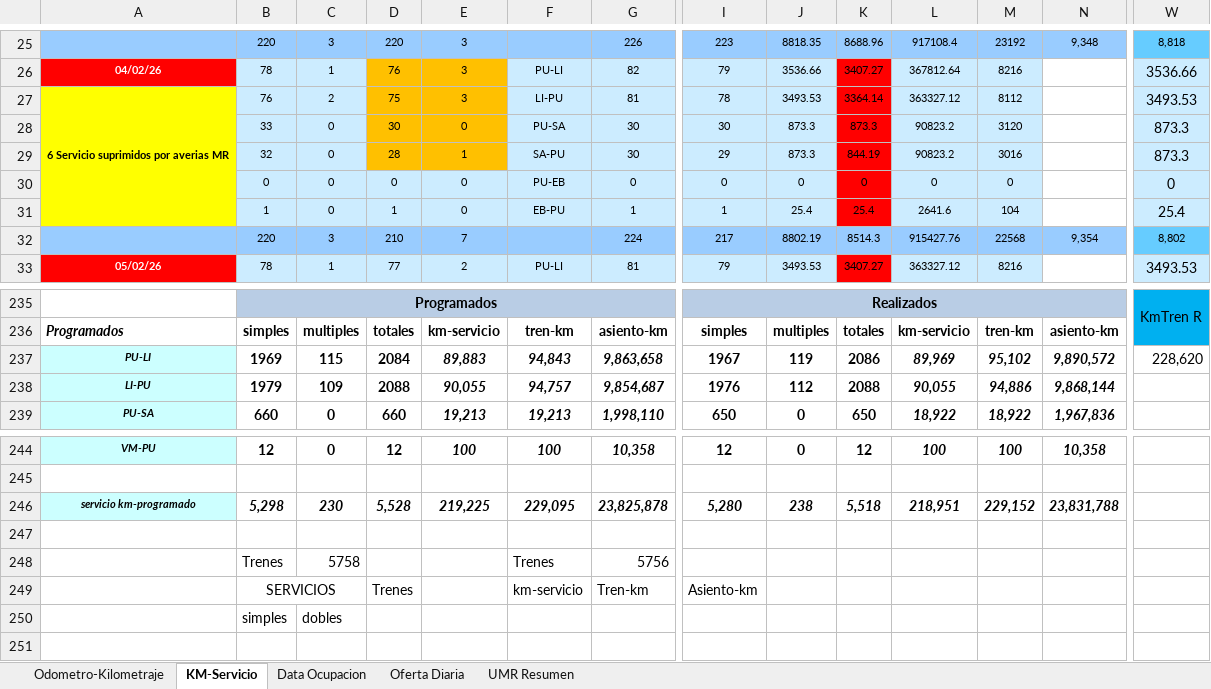
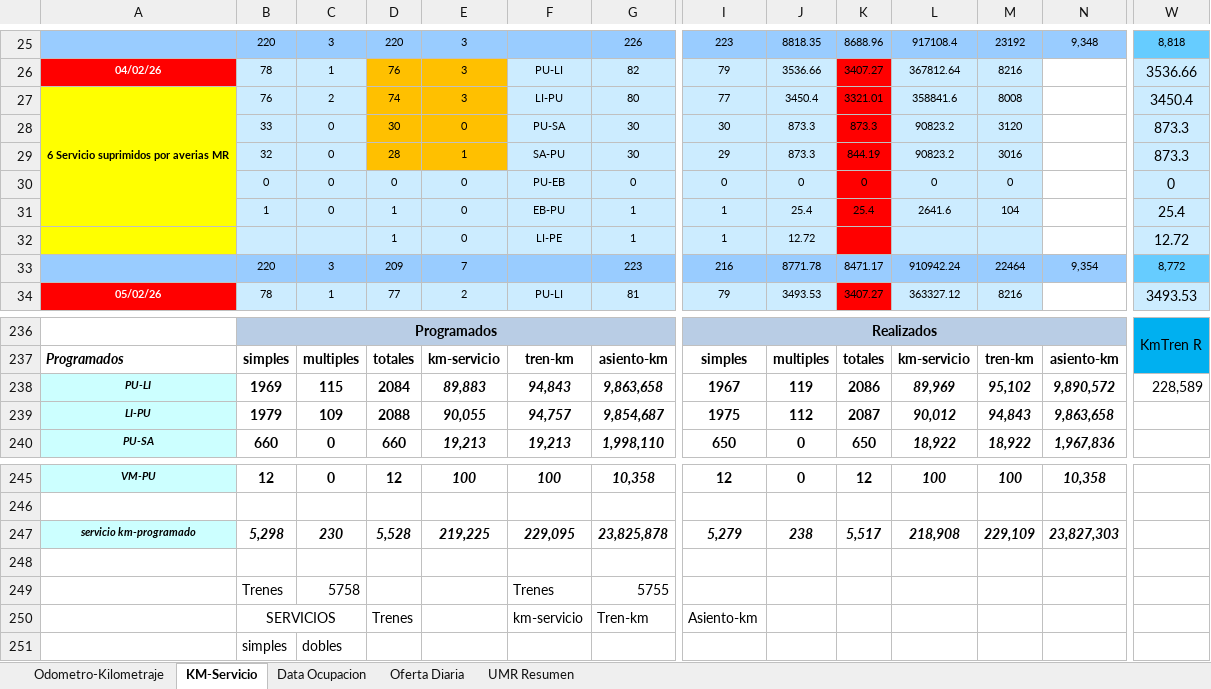
Before and after one commit to antoniorra1983-ops/Datos-Operacionales, an Excel workbook: data/umr/Resumen UMR Febrero 2026.xlsx, sheet KM-Servicio, drawn as a sheet; only a part is shown, gaps mark what is left out; values as stored, in another font and other column widths than the file's, no borders; conditional formats not drawn; removed rows and columns are numbered as before the commit, all else as after; rows hold the shown columns only; the diff names each change by its address in the sheet, - before the commit and + after, or states it on an @@ line.

Commit message:
Add files via upload

```diff
--- a/data/umr/Resumen UMR Febrero 2026.xlsx (sheet KM-Servicio)
+++ b/data/umr/Resumen UMR Febrero 2026.xlsx (sheet KM-Servicio)
-D27: 75
+D27: 74
-G27: 81
+G27: 80
-I27: 78
+I27: 77
-J27: 3493.53
+J27: 3450.4
-K27: 3364.14
+K27: 3321.01
-L27: 363327.12
+L27: 358841.6
-M27: 8112
+M27: 8008
-W27: 3493.53
+W27: 3450.4
-row 32:  | 220 | 3 | 210 | 7 |  | 224 | 217 | 8802.19 | 8514.3 | 915427.76 | 22568 | 9,354 | 8,802
+row 32:  |  |  | 1 | 0 | LI-PE | 1 | 1 | 12.72 |  |  |  |  | 12.72
+row 33:  | 220 | 3 | 209 | 7 |  | 223 | 216 | 8771.78 | 8471.17 | 910942.24 | 22464 | 9,354 | 8,772
-W238: 228,620
+W238: 228,589
-I239: 1976
+I239: 1975
-K239: 2088
+K239: 2087
-L239: 90,055
+L239: 90,012
-M239: 94,886
+M239: 94,843
-N239: 9,868,144
+N239: 9,863,658
-I247: 5,280
+I247: 5,279
-K247: 5,518
+K247: 5,517
-L247: 218,951
+L247: 218,908
-M247: 229,152
+M247: 229,109
-N247: 23,831,788
+N247: 23,827,303
-G249: 5756
+G249: 5755
```
Also changed, not shown: sheet UMR Resumen, formulas that keep their value, hidden cells.
